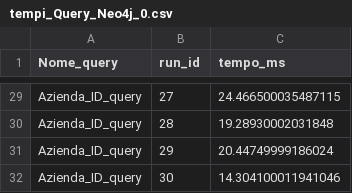
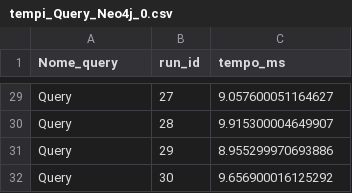
Before and after one commit to kellocs02/Basi-Di-Dati-2, a CSV file: Progetto DB2/tempi_Query_Neo4j_0.csv, drawn as a sheet; only a part is shown, gaps mark what is left out; the diff covers the shown part only; the diff names each change by its address in the sheet, - before the commit and + after, or states it on an @@ line.

```diff
--- a/Progetto DB2/tempi_Query_Neo4j_0.csv
+++ b/Progetto DB2/tempi_Query_Neo4j_0.csv
-A29:A32 (Nome_query): Azienda_ID_query
+A29:A32 (Nome_query): Query
-C29 (tempo_ms): 24.466500035487115
+C29 (tempo_ms): 9.057600051164627
-C30 (tempo_ms): 19.28930002031848
+C30 (tempo_ms): 9.915300004649907
-C31 (tempo_ms): 20.44749999186024
+C31 (tempo_ms): 8.955299970693886
-C32 (tempo_ms): 14.304100011941046
+C32 (tempo_ms): 9.656900016125292
```
Also changed, not shown: 54 edited cells elsewhere in this file, Progetto DB2/tempi_Query_Mongo0.csv, Progetto DB2/tempi_Query_Neo4j_1.csv, 16 other files.
